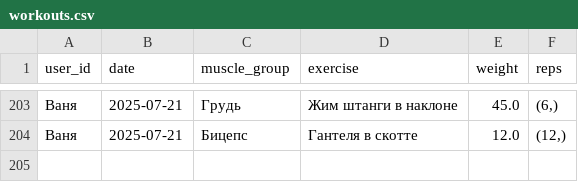
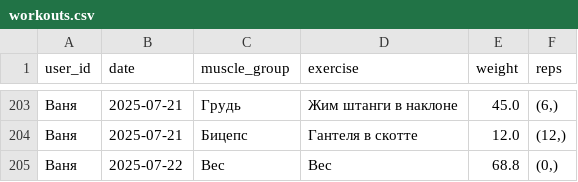
Before and after one commit to v0r0bi0v/gym-statistics, a CSV file: workouts.csv, drawn as a sheet; only a part is shown, gaps mark what is left out; the diff names each change by its address in the sheet, - before the commit and + after, or states it on an @@ line.

Commit message:
GYM AUTOCOMMIT 2025-07-22 15:25:03 UTC

```diff
--- a/workouts.csv
+++ b/workouts.csv
+row 205: Ваня | 2025-07-22 | Вес | Вес | 68.8 | (0,)
```
